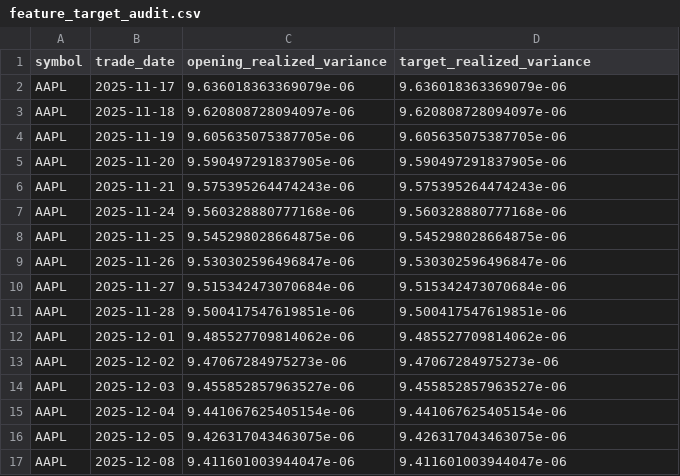
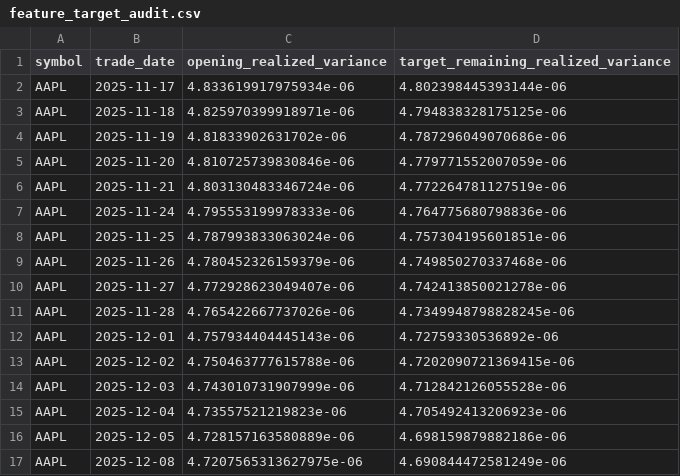
Before and after one commit to GerardWu100/optimal-execution-engine, a CSV file: blog/data/feature_target_audit.csv, drawn as a sheet; only a part is shown; the diff covers the shown part only.

Commit message:
Fix causal variance execution pipeline

```diff
--- a/blog/data/feature_target_audit.csv
+++ b/blog/data/feature_target_audit.csv
@@ -1,17 +1,17 @@
-symbol,trade_date,opening_realized_variance,target_realized_variance
-AAPL,2025-11-17,9.636018363369079e-06,9.636018363369079e-06
-AAPL,2025-11-18,9.620808728094097e-06,9.620808728094097e-06
-AAPL,2025-11-19,9.605635075387705e-06,9.605635075387705e-06
-AAPL,2025-11-20,9.590497291837905e-06,9.590497291837905e-06
-AAPL,2025-11-21,9.575395264474243e-06,9.575395264474243e-06
-AAPL,2025-11-24,9.560328880777168e-06,9.560328880777168e-06
-AAPL,2025-11-25,9.545298028664875e-06,9.545298028664875e-06
-AAPL,2025-11-26,9.530302596496847e-06,9.530302596496847e-06
-AAPL,2025-11-27,9.515342473070684e-06,9.515342473070684e-06
-AAPL,2025-11-28,9.500417547619851e-06,9.500417547619851e-06
-AAPL,2025-12-01,9.485527709814062e-06,9.485527709814062e-06
-AAPL,2025-12-02,9.47067284975273e-06,9.47067284975273e-06
-AAPL,2025-12-03,9.455852857963527e-06,9.455852857963527e-06
-AAPL,2025-12-04,9.441067625405154e-06,9.441067625405154e-06
-AAPL,2025-12-05,9.426317043463075e-06,9.426317043463075e-06
-AAPL,2025-12-08,9.411601003944047e-06,9.411601003944047e-06
+symbol,trade_date,opening_realized_variance,target_remaining_realized_variance
+AAPL,2025-11-17,4.833619917975934e-06,4.802398445393144e-06
+AAPL,2025-11-18,4.825970399918971e-06,4.794838328175125e-06
+AAPL,2025-11-19,4.81833902631702e-06,4.787296049070686e-06
+AAPL,2025-11-20,4.810725739830846e-06,4.779771552007059e-06
+AAPL,2025-11-21,4.803130483346724e-06,4.772264781127519e-06
+AAPL,2025-11-24,4.795553199978333e-06,4.764775680798836e-06
+AAPL,2025-11-25,4.787993833063024e-06,4.757304195601851e-06
+AAPL,2025-11-26,4.780452326159379e-06,4.749850270337468e-06
+AAPL,2025-11-27,4.772928623049407e-06,4.742413850021278e-06
+AAPL,2025-11-28,4.765422667737026e-06,4.7349948798828245e-06
+AAPL,2025-12-01,4.757934404445143e-06,4.72759330536892e-06
+AAPL,2025-12-02,4.750463777615788e-06,4.7202090721369415e-06
+AAPL,2025-12-03,4.743010731907999e-06,4.712842126055528e-06
+AAPL,2025-12-04,4.73557521219823e-06,4.705492413206923e-06
+AAPL,2025-12-05,4.728157163580889e-06,4.698159879882186e-06
+AAPL,2025-12-08,4.7207565313627975e-06,4.690844472581249e-06
```
Also changed, not shown: 58 edited cells elsewhere in this file, blog/data/execution_summary.csv, blog/data/linear_forecasts.csv, 42 other files.
